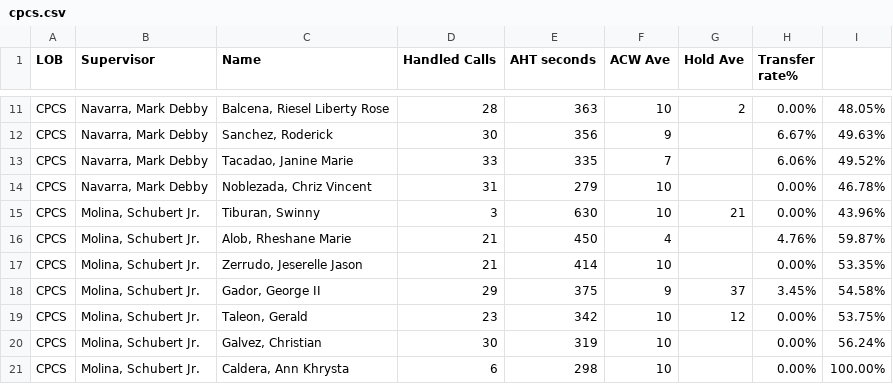
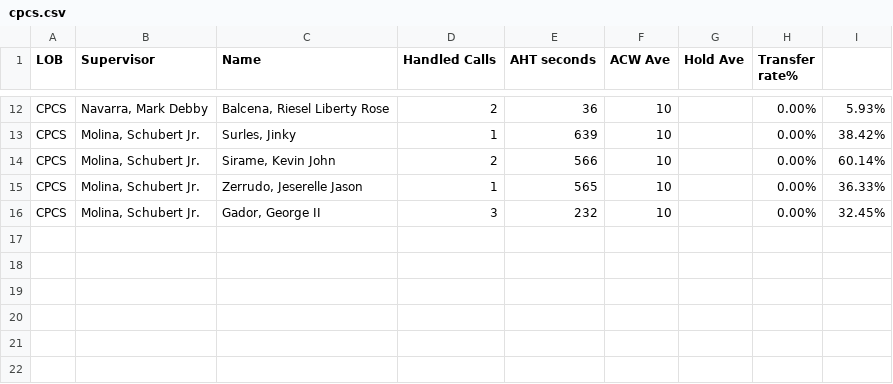
Before and after one commit to mosaicphl/CPCSAHTinterval, a CSV file: cpcs.csv, drawn as a sheet; only a part is shown, gaps mark what is left out; removed rows and columns are numbered as before the commit, all else as after; the diff covers the shown part only; the diff names each change by its address in the sheet, - before the commit and + after, or states it on an @@ line.

```diff
--- a/cpcs.csv
+++ b/cpcs.csv
-D12 (Handled Calls): 28
+D12 (Handled Calls): 2
-E12 (AHT seconds): 363
+E12 (AHT seconds): 36
-G12 (Hold Ave): 2
+G12 (Hold Ave): (empty)
-I12: 48.05%
+I12: 5.93%
-row 12: CPCS | Navarra, Mark Debby | Sanchez, Roderick | 30 | 356 | 9 |  | 6.67% | 49.63%
-row 13: CPCS | Navarra, Mark Debby | Tacadao, Janine Marie | 33 | 335 | 7 |  | 6.06% | 49.52%
-row 14: CPCS | Navarra, Mark Debby | Noblezada, Chriz Vincent | 31 | 279 | 10 |  | 0.00% | 46.78%
-row 15: CPCS | Molina, Schubert Jr. | Tiburan, Swinny | 3 | 630 | 10 | 21 | 0.00% | 43.96%
-row 16: CPCS | Molina, Schubert Jr. | Alob, Rheshane Marie | 21 | 450 | 4 |  | 4.76% | 59.87%
+row 13: CPCS | Molina, Schubert Jr. | Surles, Jinky | 1 | 639 | 10 |  | 0.00% | 38.42%
+row 14: CPCS | Molina, Schubert Jr. | Sirame, Kevin John | 2 | 566 | 10 |  | 0.00% | 60.14%
-D15 (Handled Calls): 21
+D15 (Handled Calls): 1
-E15 (AHT seconds): 414
+E15 (AHT seconds): 565
-I15: 53.35%
+I15: 36.33%
-D16 (Handled Calls): 29
+D16 (Handled Calls): 3
-E16 (AHT seconds): 375
+E16 (AHT seconds): 232
-F16 (ACW Ave): 9
+F16 (ACW Ave): 10
-G16 (Hold Ave): 37
+G16 (Hold Ave): (empty)
-H16 (Transfer rate%): 3.45%
+H16 (Transfer rate%): 0.00%
-I16: 54.58%
+I16: 32.45%
-row 19: CPCS | Molina, Schubert Jr. | Taleon, Gerald | 23 | 342 | 10 | 12 | 0.00% | 53.75%
-row 20: CPCS | Molina, Schubert Jr. | Galvez, Christian | 30 | 319 | 10 |  | 0.00% | 56.24%
-row 21: CPCS | Molina, Schubert Jr. | Caldera, Ann Khrysta | 6 | 298 | 10 |  | 0.00% | 100.00%
```
Also changed, not shown: 5 added rows, 4 removed rows and 24 edited cells elsewhere in this file, cpcsAHT.csv.
